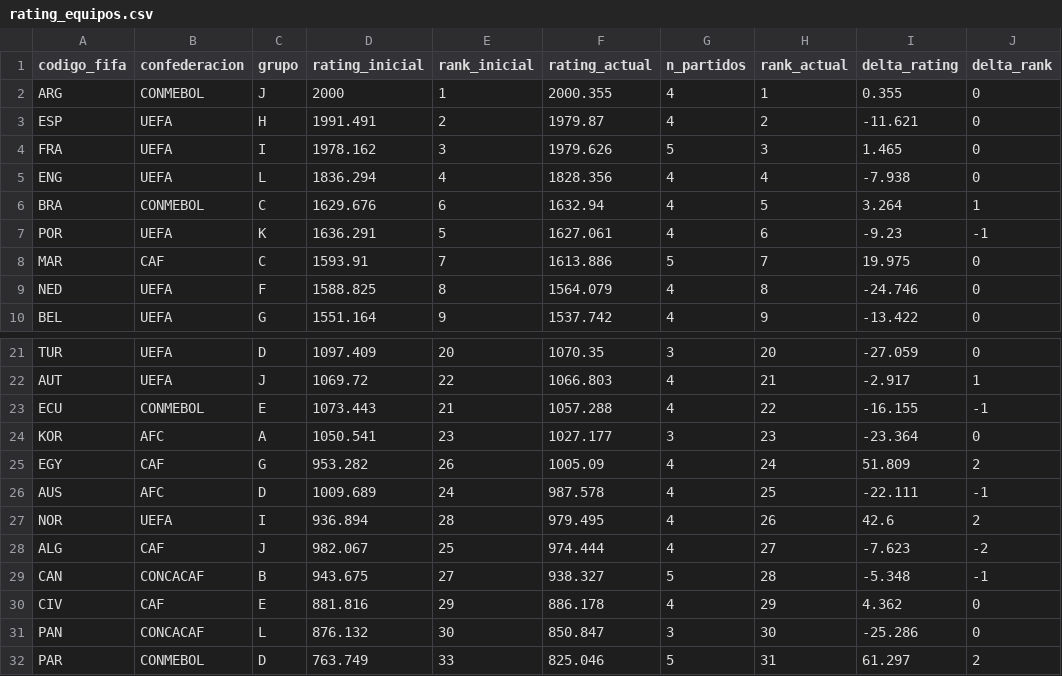
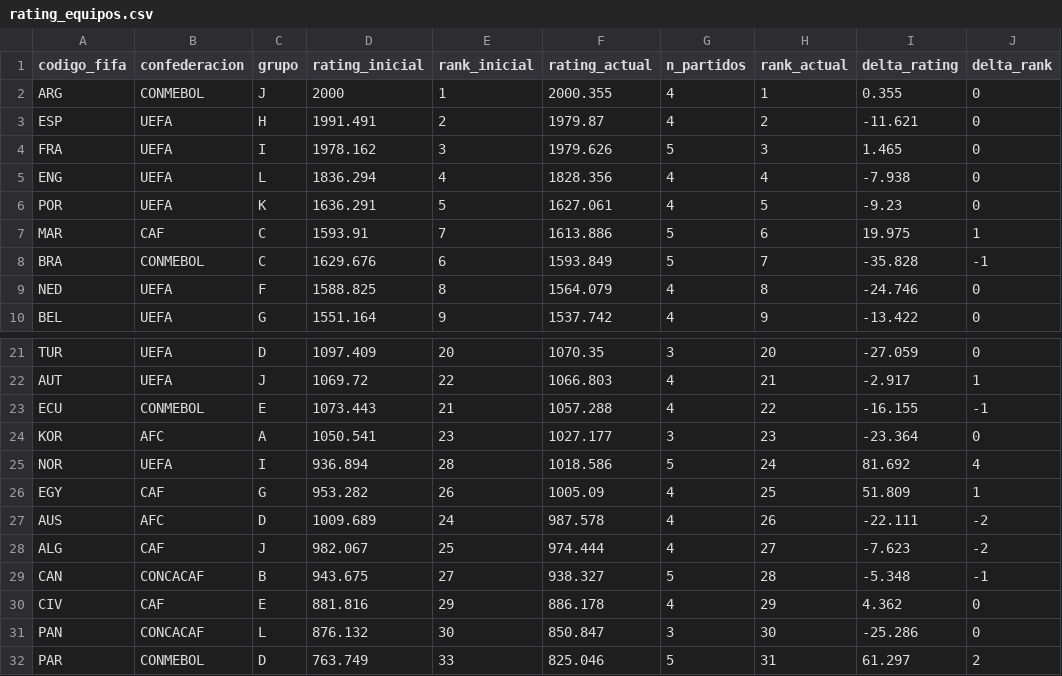
Before and after one commit to tomgc/mundial2026_confederaciones, a CSV file: 40_salidas/rating_equipos.csv, drawn as a sheet; only a part is shown, gaps mark what is left out.

```diff
--- a/40_salidas/rating_equipos.csv
+++ b/40_salidas/rating_equipos.csv
@@ -5,5 +5,5 @@ FRA,UEFA,I,1978.162,3,1979.626,5,3,1.465,0
 ENG,UEFA,L,1836.294,4,1828.356,4,4,-7.938,0
-BRA,CONMEBOL,C,1629.676,6,1632.94,4,5,3.264,1
-POR,UEFA,K,1636.291,5,1627.061,4,6,-9.23,-1
-MAR,CAF,C,1593.91,7,1613.886,5,7,19.975,0
+POR,UEFA,K,1636.291,5,1627.061,4,5,-9.23,0
+MAR,CAF,C,1593.91,7,1613.886,5,6,19.975,1
+BRA,CONMEBOL,C,1629.676,6,1593.849,5,7,-35.828,-1
 NED,UEFA,F,1588.825,8,1564.079,4,8,-24.746,0
@@ -24,5 +24,5 @@ ECU,CONMEBOL,E,1073.443,21,1057.288,4,22,-16.155,-1
 KOR,AFC,A,1050.541,23,1027.177,3,23,-23.364,0
-EGY,CAF,G,953.282,26,1005.09,4,24,51.809,2
-AUS,AFC,D,1009.689,24,987.578,4,25,-22.111,-1
-NOR,UEFA,I,936.894,28,979.495,4,26,42.6,2
+NOR,UEFA,I,936.894,28,1018.586,5,24,81.692,4
+EGY,CAF,G,953.282,26,1005.09,4,25,51.809,1
+AUS,AFC,D,1009.689,24,987.578,4,26,-22.111,-2
 ALG,CAF,J,982.067,25,974.444,4,27,-7.623,-2
```
Also changed, not shown: 40_salidas/historial_partidos.csv, 40_salidas/historial_partidos_compuesto.csv, 8 other files.
